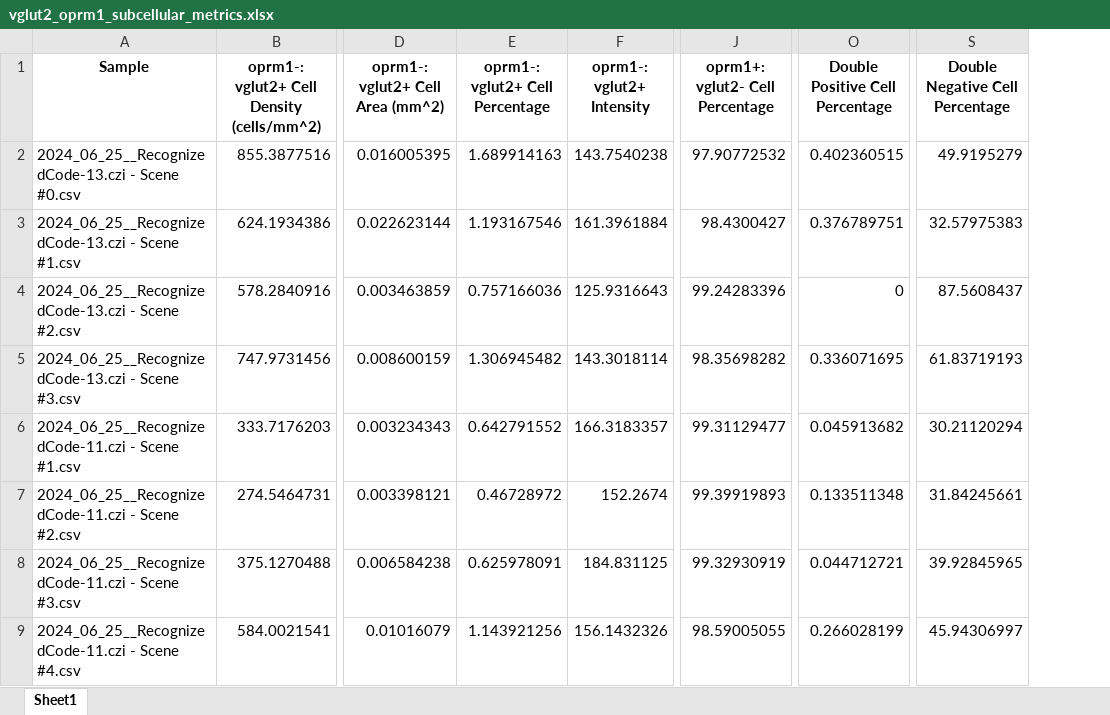
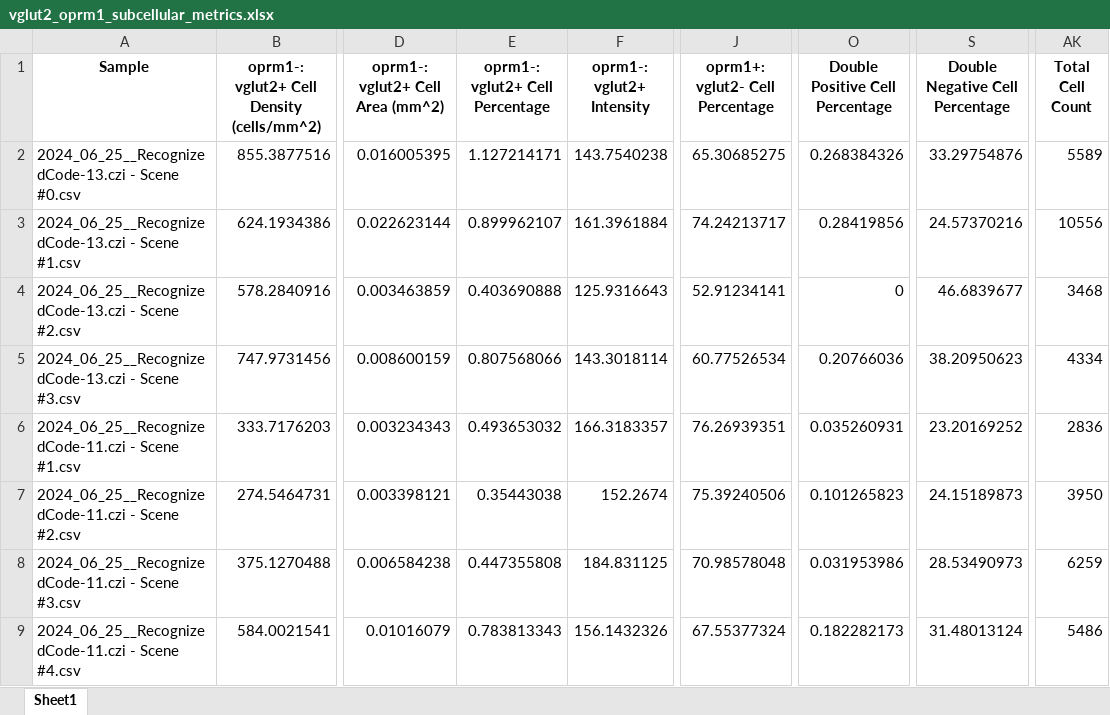
Before and after one commit to jam14d/Projects, an Excel workbook: vglut2_oprm1_subcellular_metrics.xlsx, sheet Sheet1, drawn as a sheet; only a part is shown, gaps mark what is left out; values as stored, in another font and other column widths than the file's, no borders; the diff covers the shown part only; the diff names each change by its address in the sheet, - before the commit and + after, or states it on an @@ line.

Commit message:
vglut2 pie charts

```diff
--- a/vglut2_oprm1_subcellular_metrics.xlsx (sheet Sheet1)
+++ b/vglut2_oprm1_subcellular_metrics.xlsx (sheet Sheet1)
+column AK (Total Cell Count), rows 2-9: 5589 | 10556 | 3468 | 4334 | 2836 | 3950 | 6259 | 5486
-E2 (oprm1-: vglut2+ Cell Percentage): 1.689914163
+E2 (oprm1-: vglut2+ Cell Percentage): 1.127214171
-J2 (oprm1+: vglut2- Cell Percentage): 97.90772532
+J2 (oprm1+: vglut2- Cell Percentage): 65.30685275
-O2 (Double Positive Cell Percentage): 0.402360515
+O2 (Double Positive Cell Percentage): 0.268384326
-S2 (Double Negative Cell Percentage): 49.9195279
+S2 (Double Negative Cell Percentage): 33.29754876
-E3 (oprm1-: vglut2+ Cell Percentage): 1.193167546
+E3 (oprm1-: vglut2+ Cell Percentage): 0.899962107
-J3 (oprm1+: vglut2- Cell Percentage): 98.4300427
+J3 (oprm1+: vglut2- Cell Percentage): 74.24213717
-O3 (Double Positive Cell Percentage): 0.376789751
+O3 (Double Positive Cell Percentage): 0.28419856
-S3 (Double Negative Cell Percentage): 32.57975383
+S3 (Double Negative Cell Percentage): 24.57370216
-E4 (oprm1-: vglut2+ Cell Percentage): 0.757166036
+E4 (oprm1-: vglut2+ Cell Percentage): 0.403690888
-J4 (oprm1+: vglut2- Cell Percentage): 99.24283396
+J4 (oprm1+: vglut2- Cell Percentage): 52.91234141
-S4 (Double Negative Cell Percentage): 87.5608437
+S4 (Double Negative Cell Percentage): 46.6839677
-E5 (oprm1-: vglut2+ Cell Percentage): 1.306945482
+E5 (oprm1-: vglut2+ Cell Percentage): 0.807568066
-J5 (oprm1+: vglut2- Cell Percentage): 98.35698282
+J5 (oprm1+: vglut2- Cell Percentage): 60.77526534
-O5 (Double Positive Cell Percentage): 0.336071695
+O5 (Double Positive Cell Percentage): 0.20766036
-S5 (Double Negative Cell Percentage): 61.83719193
+S5 (Double Negative Cell Percentage): 38.20950623
-E6 (oprm1-: vglut2+ Cell Percentage): 0.642791552
+E6 (oprm1-: vglut2+ Cell Percentage): 0.493653032
-J6 (oprm1+: vglut2- Cell Percentage): 99.31129477
+J6 (oprm1+: vglut2- Cell Percentage): 76.26939351
-O6 (Double Positive Cell Percentage): 0.045913682
+O6 (Double Positive Cell Percentage): 0.035260931
-S6 (Double Negative Cell Percentage): 30.21120294
+S6 (Double Negative Cell Percentage): 23.20169252
-E7 (oprm1-: vglut2+ Cell Percentage): 0.46728972
+E7 (oprm1-: vglut2+ Cell Percentage): 0.35443038
-J7 (oprm1+: vglut2- Cell Percentage): 99.39919893
+J7 (oprm1+: vglut2- Cell Percentage): 75.39240506
-O7 (Double Positive Cell Percentage): 0.133511348
+O7 (Double Positive Cell Percentage): 0.101265823
-S7 (Double Negative Cell Percentage): 31.84245661
+S7 (Double Negative Cell Percentage): 24.15189873
-E8 (oprm1-: vglut2+ Cell Percentage): 0.625978091
+E8 (oprm1-: vglut2+ Cell Percentage): 0.447355808
-J8 (oprm1+: vglut2- Cell Percentage): 99.32930919
+J8 (oprm1+: vglut2- Cell Percentage): 70.98578048
-O8 (Double Positive Cell Percentage): 0.044712721
+O8 (Double Positive Cell Percentage): 0.031953986
-S8 (Double Negative Cell Percentage): 39.92845965
+S8 (Double Negative Cell Percentage): 28.53490973
-E9 (oprm1-: vglut2+ Cell Percentage): 1.143921256
+E9 (oprm1-: vglut2+ Cell Percentage): 0.783813343
-J9 (oprm1+: vglut2- Cell Percentage): 98.59005055
+J9 (oprm1+: vglut2- Cell Percentage): 67.55377324
-O9 (Double Positive Cell Percentage): 0.266028199
+O9 (Double Positive Cell Percentage): 0.182282173
-S9 (Double Negative Cell Percentage): 45.94306997
+S9 (Double Negative Cell Percentage): 31.48013124
```
Also changed, not shown: 51 edited cells elsewhere in this sheet, 5 other files.
